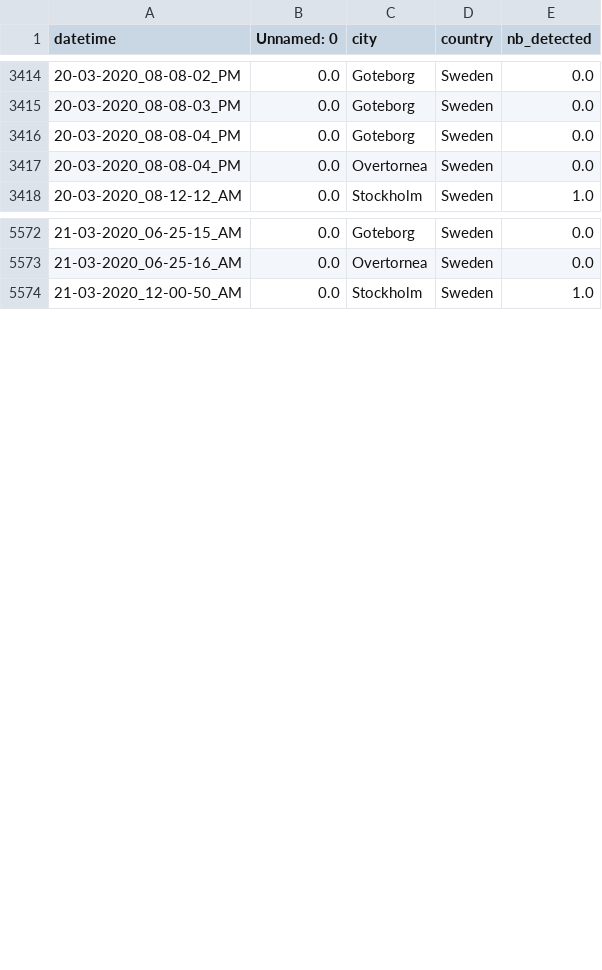
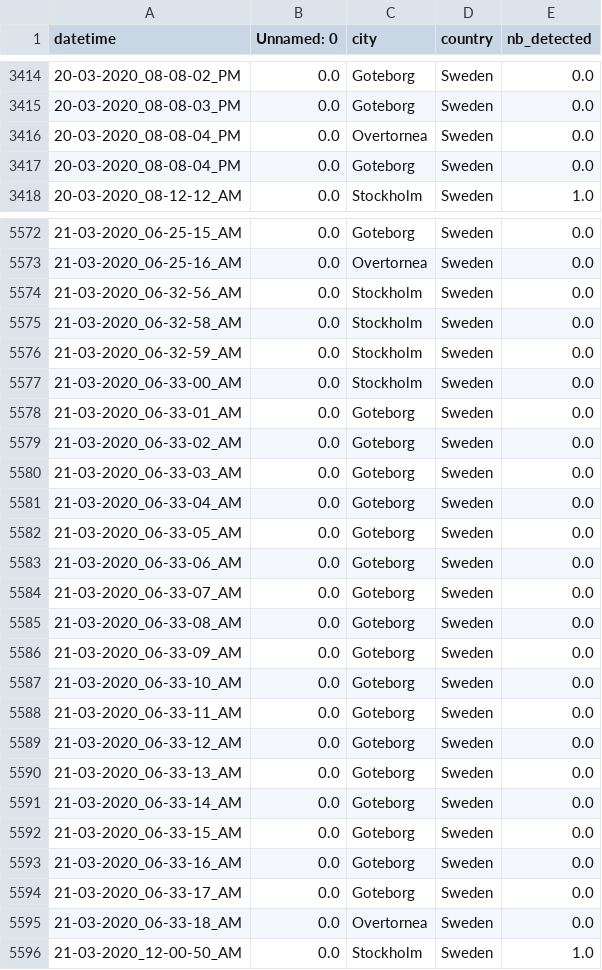
Before and after one commit to MastafaF/corona_virus_analysis, a TSV file: data/dataframe/df_data.tsv, drawn as a sheet; only a part is shown, gaps mark what is left out; the diff covers the shown part only.

```diff
--- a/data/dataframe/df_data.tsv
+++ b/data/dataframe/df_data.tsv
@@ -3415,4 +3415,4 @@ datetime	Unnamed: 0	city	country	nb_detected
 20-03-2020_08-08-03_PM	0.0	Goteborg	Sweden	0.0
-20-03-2020_08-08-04_PM	0.0	Goteborg	Sweden	0.0
 20-03-2020_08-08-04_PM	0.0	Overtornea 	Sweden	0.0
+20-03-2020_08-08-04_PM	0.0	Goteborg	Sweden	0.0
 20-03-2020_08-12-12_AM	0.0	Stockholm	Sweden	1.0
@@ -5573,2 +5573,24 @@ datetime	Unnamed: 0	city	country	nb_detected
 21-03-2020_06-25-16_AM	0.0	Overtornea 	Sweden	0.0
+21-03-2020_06-32-56_AM	0.0	Stockholm	Sweden	0.0
+21-03-2020_06-32-58_AM	0.0	Stockholm	Sweden	0.0
+21-03-2020_06-32-59_AM	0.0	Stockholm	Sweden	0.0
+21-03-2020_06-33-00_AM	0.0	Stockholm	Sweden	0.0
+21-03-2020_06-33-01_AM	0.0	Goteborg	Sweden	0.0
+21-03-2020_06-33-02_AM	0.0	Goteborg	Sweden	0.0
+21-03-2020_06-33-03_AM	0.0	Goteborg	Sweden	0.0
+21-03-2020_06-33-04_AM	0.0	Goteborg	Sweden	0.0
+21-03-2020_06-33-05_AM	0.0	Goteborg	Sweden	0.0
+21-03-2020_06-33-06_AM	0.0	Goteborg	Sweden	0.0
+21-03-2020_06-33-07_AM	0.0	Goteborg	Sweden	0.0
+21-03-2020_06-33-08_AM	0.0	Goteborg	Sweden	0.0
+21-03-2020_06-33-09_AM	0.0	Goteborg	Sweden	0.0
+21-03-2020_06-33-10_AM	0.0	Goteborg	Sweden	0.0
+21-03-2020_06-33-11_AM	0.0	Goteborg	Sweden	0.0
+21-03-2020_06-33-12_AM	0.0	Goteborg	Sweden	0.0
+21-03-2020_06-33-13_AM	0.0	Goteborg	Sweden	0.0
+21-03-2020_06-33-14_AM	0.0	Goteborg	Sweden	0.0
+21-03-2020_06-33-15_AM	0.0	Goteborg	Sweden	0.0
+21-03-2020_06-33-16_AM	0.0	Goteborg	Sweden	0.0
+21-03-2020_06-33-17_AM	0.0	Goteborg	Sweden	0.0
+21-03-2020_06-33-18_AM	0.0	Overtornea 	Sweden	0.0
 21-03-2020_12-00-50_AM	0.0	Stockholm	Sweden	1.0
```
Also changed, not shown: 6 moved rows elsewhere in this file.
